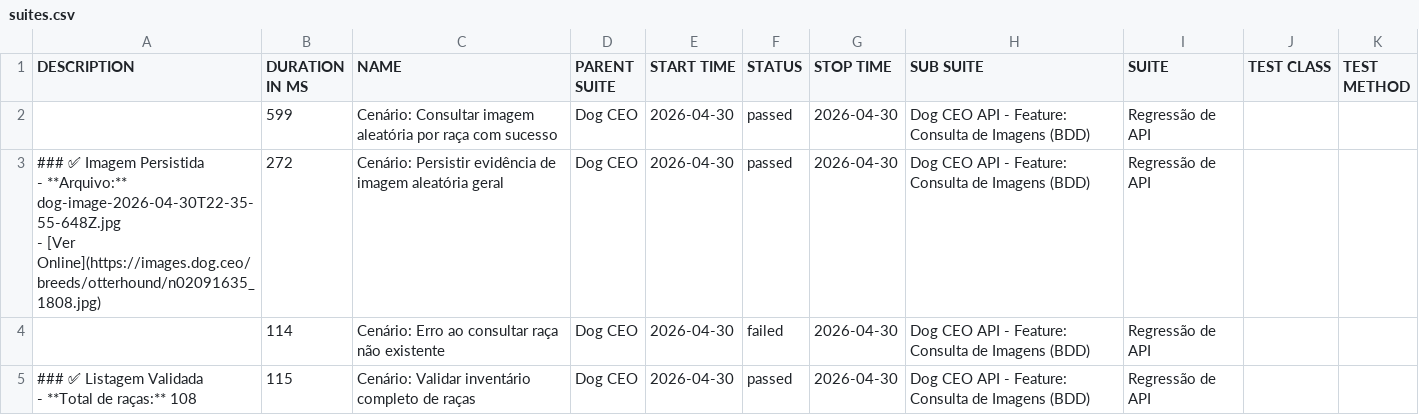
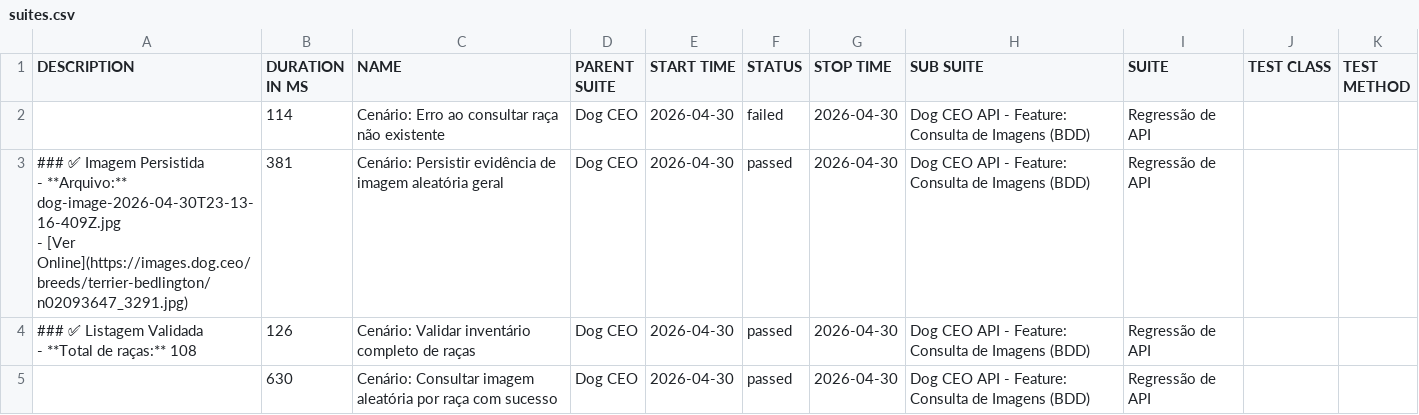
Before and after one commit to aninha1923/TESTE-AUTOMATIZADO-API-AGIBANK, a CSV file: data/suites.csv, drawn as a sheet.

```diff
--- a/data/suites.csv
+++ b/data/suites.csv
@@ -1,8 +1,8 @@
 "DESCRIPTION","DURATION IN MS","NAME","PARENT SUITE","START TIME","STATUS","STOP TIME","SUB SUITE","SUITE","TEST CLASS","TEST METHOD"
-"","599","Cenário: Consultar imagem aleatória por raça com sucesso","Dog CEO","2026-04-30","passed","2026-04-30","Dog CEO API - Feature: Consulta de Imagens (BDD)","Regressão de API","",""
-"### ✅ Imagem Persistida
-- **Arquivo:** dog-image-2026-04-30T22-35-55-648Z.jpg
-- [Ver Online](https://images.dog.ceo/breeds/otterhound/n02091635_1808.jpg)","272","Cenário: Persistir evidência de imagem aleatória geral","Dog CEO","2026-04-30","passed","2026-04-30","Dog CEO API - Feature: Consulta de Imagens (BDD)","Regressão de API","",""
 "","114","Cenário: Erro ao consultar raça não existente","Dog CEO","2026-04-30","failed","2026-04-30","Dog CEO API - Feature: Consulta de Imagens (BDD)","Regressão de API","",""
-"### ✅ Listagem Validada
-- **Total de raças:** 108","115","Cenário: Validar inventário completo de raças","Dog CEO","2026-04-30","passed","2026-04-30","Dog CEO API - Feature: Consulta de Imagens (BDD)","Regressão de API","",""
+"### ✅ Imagem Persistida
+- **Arquivo:** dog-image-2026-04-30T23-13-16-409Z.jpg
+- [Ver Online](https://images.dog.ceo/breeds/terrier-bedlington/n02093647_3291.jpg)","381","Cenário: Persistir evidência de imagem aleatória geral","Dog CEO","2026-04-30","passed","2026-04-30","Dog CEO API - Feature: Consulta de Imagens (BDD)","Regressão de API","",""
+"### ✅ Listagem Validada
+- **Total de raças:** 108","126","Cenário: Validar inventário completo de raças","Dog CEO","2026-04-30","passed","2026-04-30","Dog CEO API - Feature: Consulta de Imagens (BDD)","Regressão de API","",""
+"","630","Cenário: Consultar imagem aleatória por raça com sucesso","Dog CEO","2026-04-30","passed","2026-04-30","Dog CEO API - Feature: Consulta de Imagens (BDD)","Regressão de API","",""
```
Also changed, not shown: 25 other files.
